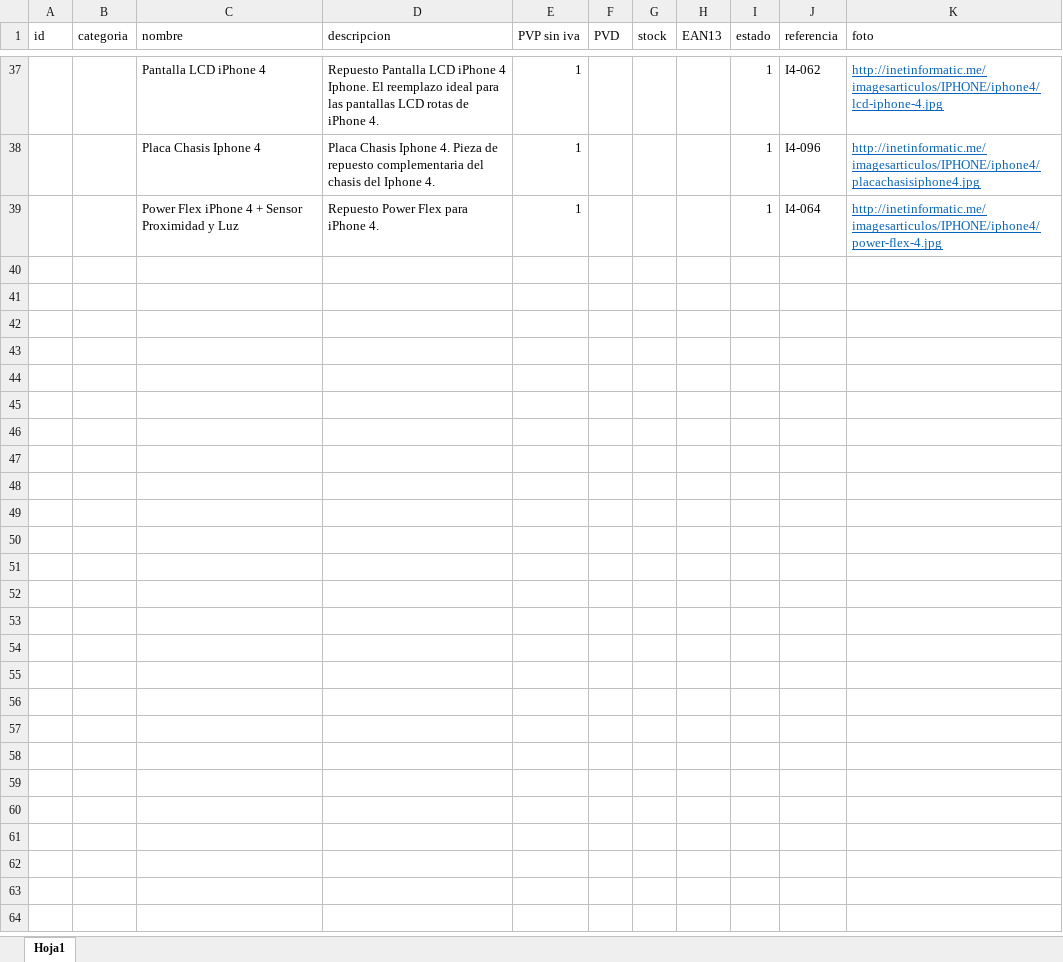
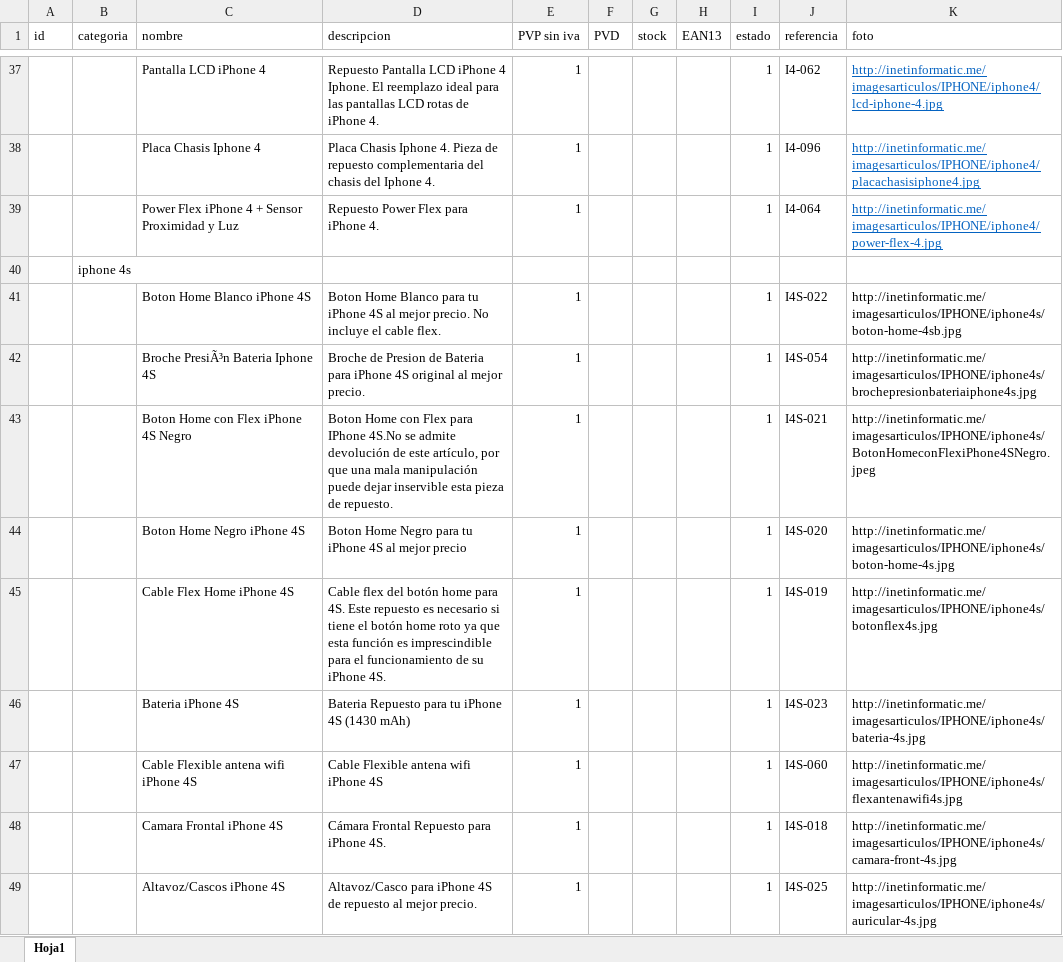
Before and after one commit to InetInformatic/InetInformatic.github.io, an Excel workbook: libro1maro.xlsx, sheet Hoja1, drawn as a sheet; only a part is shown, gaps mark what is left out; values as stored, in another font and other column widths than the file's, no borders; the diff covers the shown part only; the diff names each change by its address in the sheet, - before the commit and + after, or states it on an @@ line.

Commit message:
Add files via upload

```diff
--- a/libro1maro.xlsx (sheet Hoja1)
+++ b/libro1maro.xlsx (sheet Hoja1)
+row 40:  | iphone 4s
+row 41:  |  | Boton Home Blanco iPhone 4S | Boton Home Blanco para tu iPhone 4S al mejor precio. No incluye el cable flex. | 1 |  |  |  | 1 | I4S-022 | http://inetinformatic.me/imagesarticulos/IPHONE/iphone4s/boton-home-4sb.jpg
+row 42:  |  | Broche PresiÃ³n Bateria Iphone 4S | Broche de Presion de Bateria para iPhone 4S original al mejor precio. | 1 |  |  |  | 1 | I4S-054 | http://inetinformatic.me/imagesarticulos/IPHONE/iphone4s/brochepresionbateriaiphone4s.jpg
+row 43:  |  | Boton Home con Flex iPhone 4S Negro | Boton Home con Flex para IPhone 4S.No se admite devolución de este artículo, por que una mala manipulación puede dejar inservible esta pieza de repuesto. | 1 |  |  |  | 1 | I4S-021 | http://inetinformatic.me/imagesarticulos/IPHONE/iphone4s/BotonHomeconFlexiPhone4SNegro.jpeg
+row 44:  |  | Boton Home Negro iPhone 4S | Boton Home Negro para tu iPhone 4S al mejor precio | 1 |  |  |  | 1 | I4S-020 | http://inetinformatic.me/imagesarticulos/IPHONE/iphone4s/boton-home-4s.jpg
+row 45:  |  | Cable Flex Home iPhone 4S | Cable flex del botón home para 4S. Este repuesto es necesario si tiene el botón home roto ya que esta función es imprescindible para el funcionamiento de su iPhone 4S. | 1 |  |  |  | 1 | I4S-019 | http://inetinformatic.me/imagesarticulos/IPHONE/iphone4s/botonflex4s.jpg
+row 46:  |  | Bateria iPhone 4S | Bateria Repuesto para tu iPhone 4S (1430 mAh) | 1 |  |  |  | 1 | I4S-023 | http://inetinformatic.me/imagesarticulos/IPHONE/iphone4s/bateria-4s.jpg
+row 47:  |  | Cable Flexible antena wifi iPhone 4S | Cable Flexible antena wifi iPhone 4S | 1 |  |  |  | 1 | I4S-060 | http://inetinformatic.me/imagesarticulos/IPHONE/iphone4s/flexantenawifi4s.jpg
+row 48:  |  | Camara Frontal iPhone 4S | Cámara Frontal Repuesto para iPhone 4S. | 1 |  |  |  | 1 | I4S-018 | http://inetinformatic.me/imagesarticulos/IPHONE/iphone4s/camara-front-4s.jpg
+row 49:  |  | Altavoz/Cascos iPhone 4S | Altavoz/Casco para iPhone 4S de repuesto al mejor precio. | 1 |  |  |  | 1 | I4S-025 | http://inetinformatic.me/imagesarticulos/IPHONE/iphone4s/auricular-4s.jpg
```
Also changed, not shown: 25 added rows and 6 edited cells elsewhere in this sheet.
